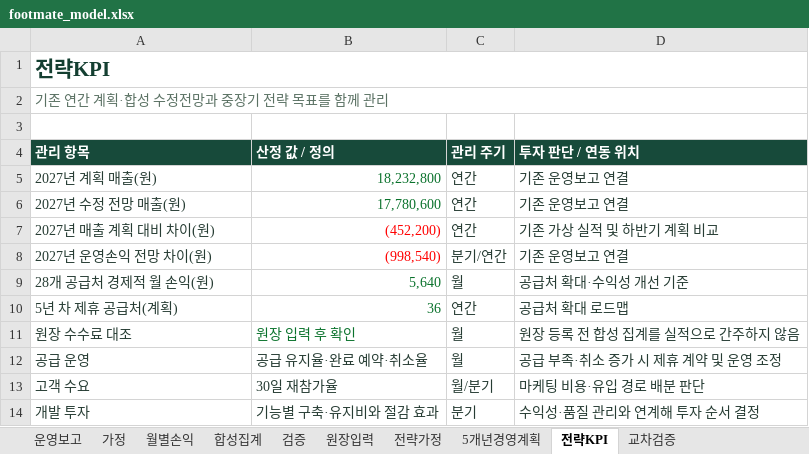
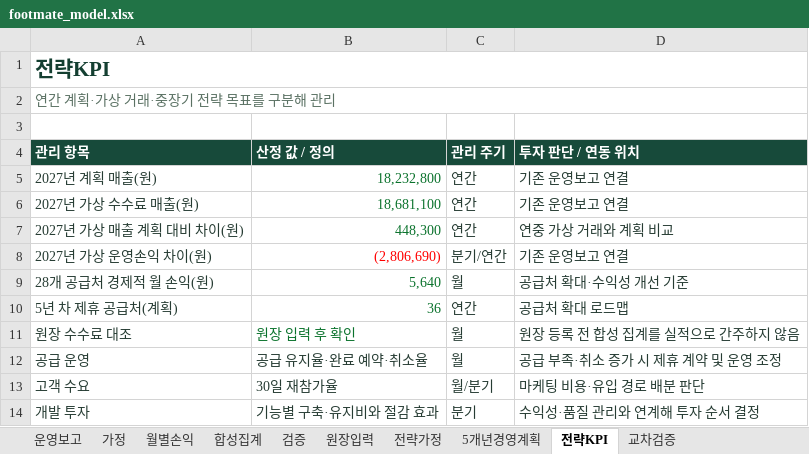
Before and after one commit to dohyunkimmm/footmate, an Excel workbook: src/case-study/downloads/footmate_model.xlsx, sheet 전략KPI, drawn as a sheet; values as stored, in another font and other column widths than the file's, no borders; removed rows and columns are numbered as before the commit, all else as after; the diff names each change by its address in the sheet, - before the commit and + after, or states it on an @@ line.

```diff
--- a/src/case-study/downloads/footmate_model.xlsx (sheet 전략KPI)
+++ b/src/case-study/downloads/footmate_model.xlsx (sheet 전략KPI)
-A2 (관리 항목): 기존 연간 계획·합성 수정전망과 중장기 전략 목표를 함께 관리
+A2 (관리 항목): 연간 계획·가상 거래·중장기 전략 목표를 구분해 관리
-A6 (관리 항목): 2027년 수정 전망 매출(원)
+A6 (관리 항목): 2027년 가상 수수료 매출(원)
-B6 (산정 값 / 정의): 17,780,600
+B6 (산정 값 / 정의): 18,681,100
-row 7: 2027년 매출 계획 대비 차이(원) | (452,200) | 연간 | 기존 가상 실적 및 하반기 계획 비교
+row 7: 2027년 가상 매출 계획 대비 차이(원) | 448,300 | 연간 | 연중 가상 거래와 계획 비교
-A8 (관리 항목): 2027년 운영손익 전망 차이(원)
+A8 (관리 항목): 2027년 가상 운영손익 차이(원)
-B8 (산정 값 / 정의): (998,540)
+B8 (산정 값 / 정의): (2,806,690)
```
Also changed, not shown: sheet 월별손익, sheet 운영보고.
